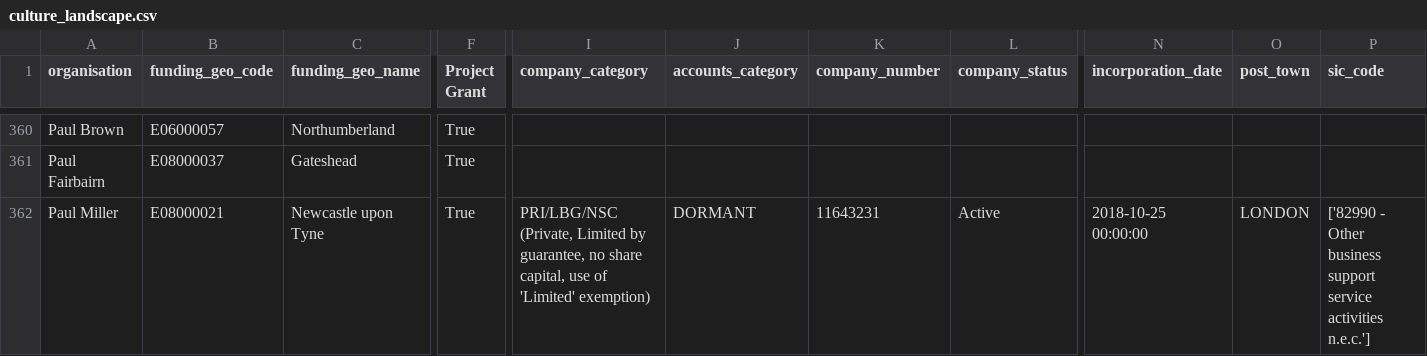
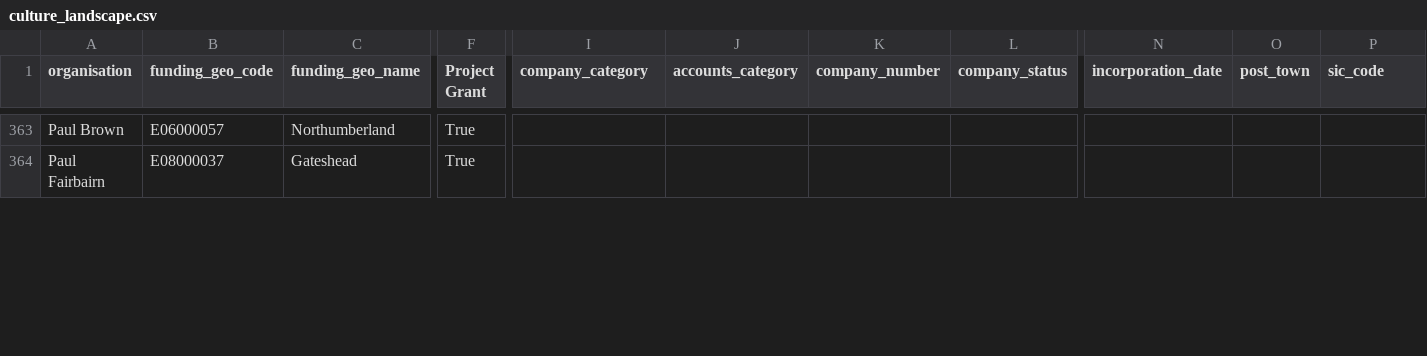
Before and after one commit to open-innovations/northumbria-culture-connect, a CSV file: data/culture_landscape.csv, drawn as a sheet; only a part is shown, gaps mark what is left out; removed rows and columns are numbered as before the commit, all else as after; rows hold the shown columns only; the diff covers the shown part only; the diff names each change by its address in the sheet, - before the commit and + after, or states it on an @@ line.

Commit message:
Surpress individuals from data

```diff
--- a/data/culture_landscape.csv
+++ b/data/culture_landscape.csv
-row 362: Paul Miller | E08000021 | Newcastle upon Tyne | True | PRI/LBG/NSC (Private, Limited by guarantee, no share capital, use of 'Limited' exemption) | DORMANT | 11643231 | Active | 2018-10-25 00:00:00 | LONDON | ['82990 - Other business support service activities n.e.c.']
```
Also changed, not shown: 5 added rows elsewhere in this file, raw/landscape-map-company-direct.csv, 3 other files.
